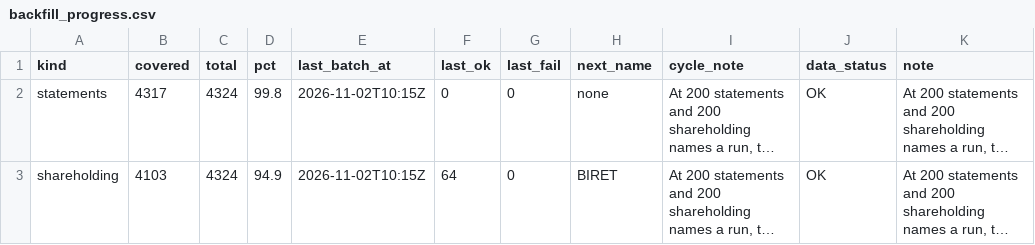
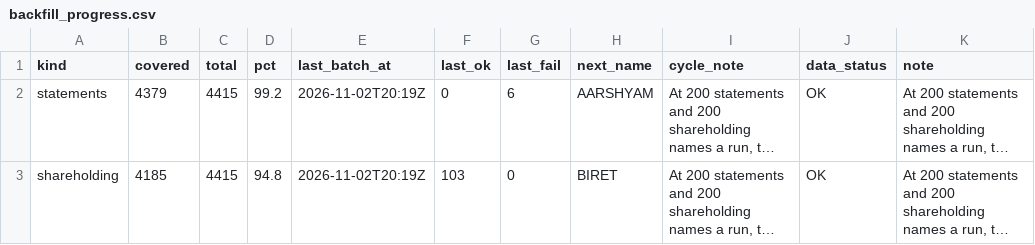
Before and after one commit to PatelNicknp/nicks-india-stock-desk, a CSV file: data/backfill_progress.csv, drawn as a sheet; only a part is shown; long unchanged cells end in …; the diff names each change by its address in the sheet, - before the commit and + after, or states it on an @@ line.

```diff
--- a/data/backfill_progress.csv
+++ b/data/backfill_progress.csv
-B2 (covered): 4317
+B2 (covered): 4379
-C2:C3 (total): 4324
+C2:C3 (total): 4415
-D2 (pct): 99.8
+D2 (pct): 99.2
-E2:E3 (last_batch_at): 2026-11-02T10:15Z
+E2:E3 (last_batch_at): 2026-11-02T20:19Z
-G2 (last_fail): 0
+G2 (last_fail): 6
-H2 (next_name): none
+H2 (next_name): AARSHYAM
-B3 (covered): 4103
+B3 (covered): 4185
-D3 (pct): 94.9
+D3 (pct): 94.8
-F3 (last_ok): 64
+F3 (last_ok): 103
```
Also changed, not shown: cache/company_profiles.csv, cache/holders.csv, 2 other files.
